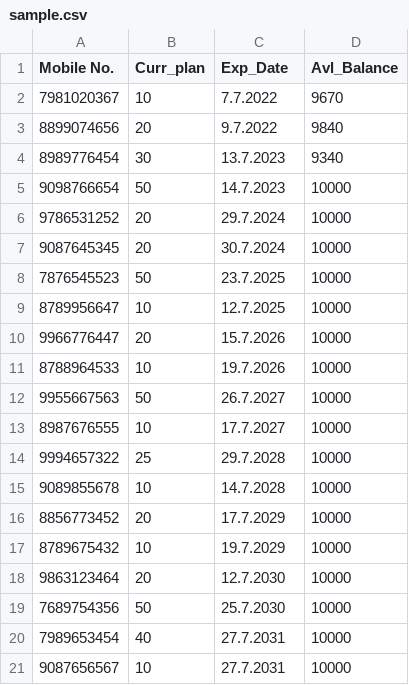
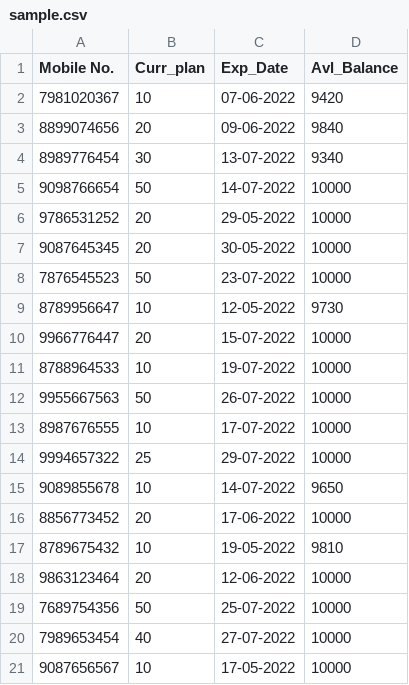
Before and after one commit to dipak3487/April2022, a CSV file: Narmada/Sprint-01/sample.csv, drawn as a sheet.

Commit message:
Committing updated code and sample.csv to Narmada

```diff
--- a/Narmada/Sprint-01/sample.csv
+++ b/Narmada/Sprint-01/sample.csv
@@ -1,21 +1,21 @@
 Mobile No.,Curr_plan,Exp_Date,Avl_Balance
-7981020367,10,7.7.2022,9670
-8899074656,20,9.7.2022,9840
-8989776454,30,13.7.2023,9340
-9098766654,50,14.7.2023,10000
-9786531252,20,29.7.2024,10000
-9087645345,20,30.7.2024,10000
-7876545523,50,23.7.2025,10000
-8789956647,10,12.7.2025,10000
-9966776447,20,15.7.2026,10000
-8788964533,10,19.7.2026,10000
-9955667563,50,26.7.2027,10000
-8987676555,10,17.7.2027,10000
-9994657322,25,29.7.2028,10000
-9089855678,10,14.7.2028,10000
-8856773452,20,17.7.2029,10000
-8789675432,10,19.7.2029,10000
-9863123464,20,12.7.2030,10000
-7689754356,50,25.7.2030,10000
-7989653454,40,27.7.2031,10000
-9087656567,10,27.7.2031,10000
+7981020367,10,07-06-2022,9420
+8899074656,20,09-06-2022,9840
+8989776454,30,13-07-2022,9340
+9098766654,50,14-07-2022,10000
+9786531252,20,29-05-2022,10000
+9087645345,20,30-05-2022,10000
+7876545523,50,23-07-2022,10000
+8789956647,10,12-05-2022,9730
+9966776447,20,15-07-2022,10000
+8788964533,10,19-07-2022,10000
+9955667563,50,26-07-2022,10000
+8987676555,10,17-07-2022,10000
+9994657322,25,29-07-2022,10000
+9089855678,10,14-07-2022,9650
+8856773452,20,17-06-2022,10000
+8789675432,10,19-05-2022,9810
+9863123464,20,12-06-2022,10000
+7689754356,50,25-07-2022,10000
+7989653454,40,27-07-2022,10000
+9087656567,10,17-05-2022,10000
```
Also changed, not shown: 1 other file.
